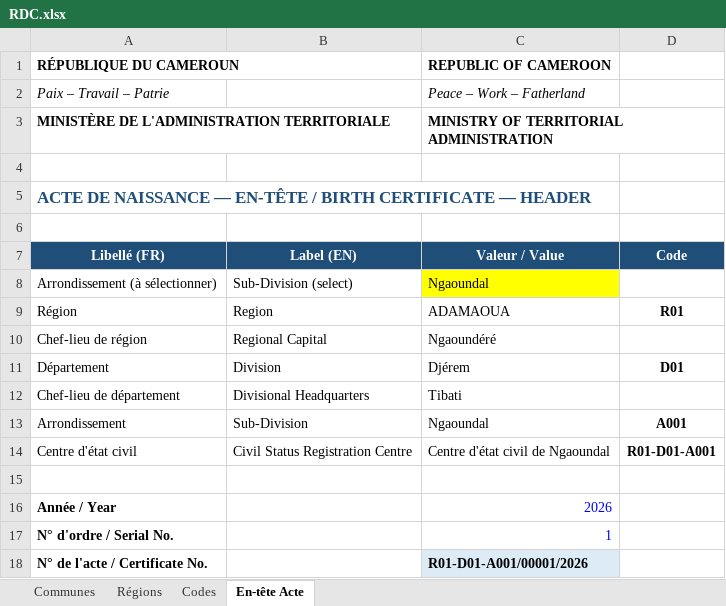
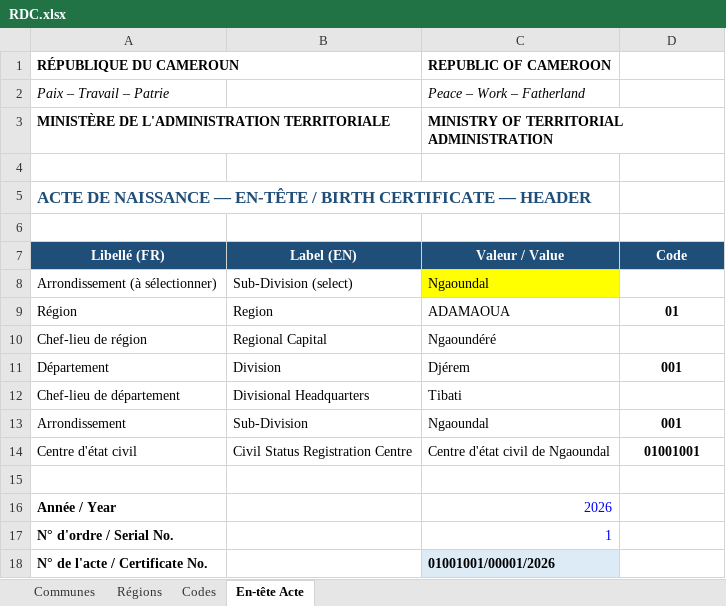
Before and after one commit to kaplangling-cloud/declanaiss, an Excel workbook: RDC.xlsx, sheet En-tête Acte, drawn as a sheet; values as stored, in another font and other column widths than the file's, no borders; the diff names each change by its address in the sheet, - before the commit and + after, or states it on an @@ line.

```diff
--- a/RDC.xlsx (sheet En-tête Acte)
+++ b/RDC.xlsx (sheet En-tête Acte)
-D9 (Code): R01
+D9 (Code): 01
-D11 (Code): D01
+D11 (Code): 001
-D13 (Code): A001
+D13 (Code): 001
-D14 (Code): R01-D01-A001
+D14 (Code): 01001001
-C18 (Valeur / Value): R01-D01-A001/00001/2026
+C18 (Valeur / Value): 01001001/00001/2026
```
Also changed, not shown: sheet Codes, sheet Communes.
